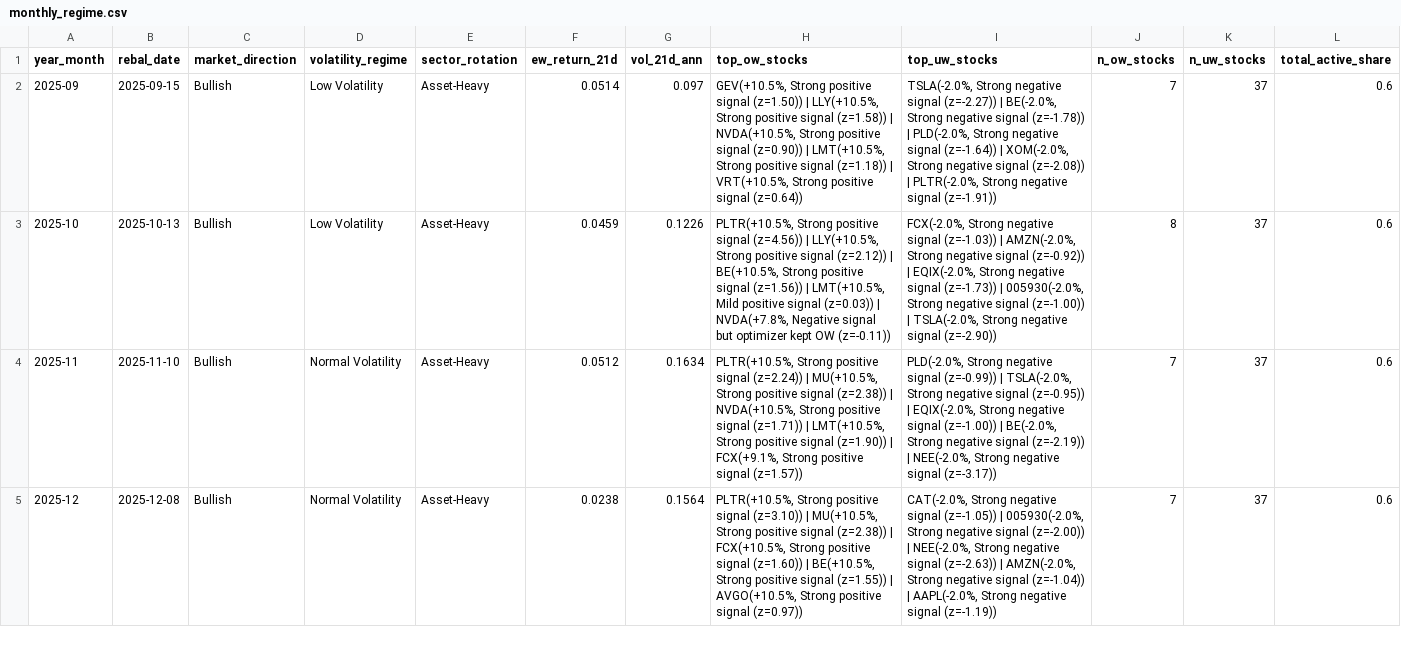
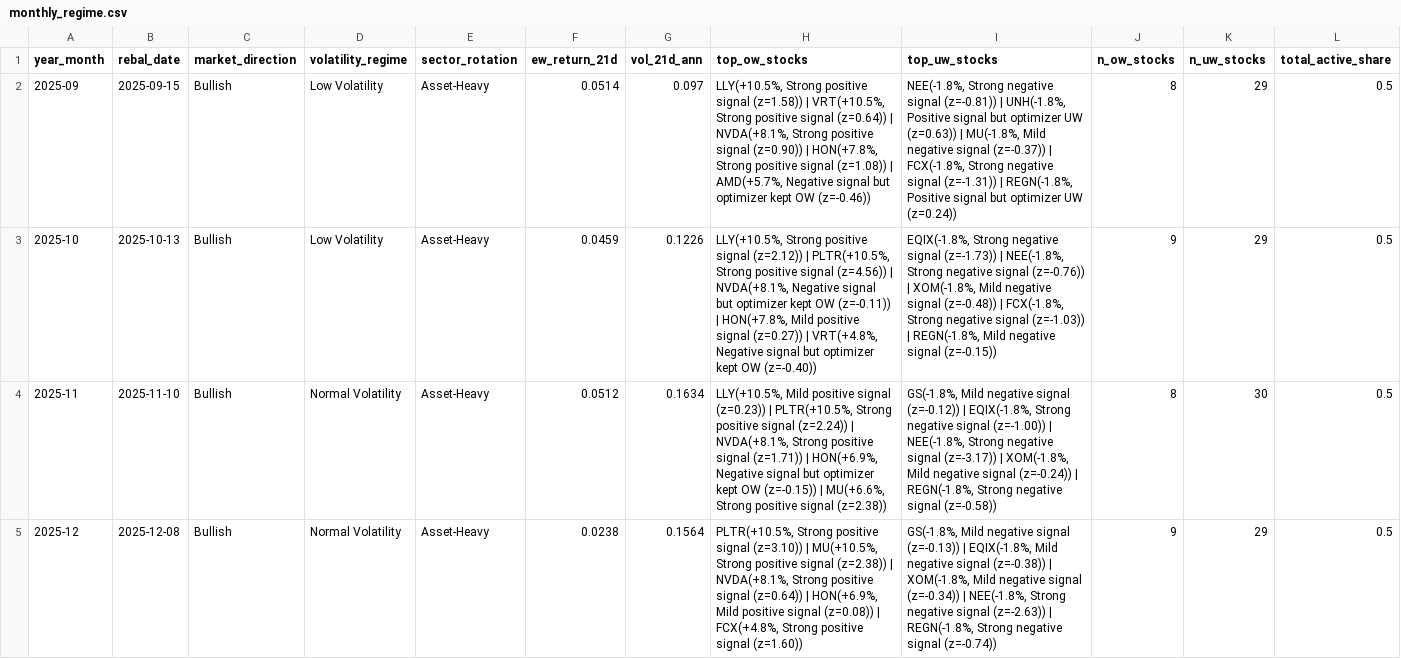
Before and after one commit to dnflsfud/ai-signal-portfolio, a CSV file: outputs/csv/monthly_regime.csv, drawn as a sheet; only a part is shown; the diff covers the shown part only.

```diff
--- a/outputs/csv/monthly_regime.csv
+++ b/outputs/csv/monthly_regime.csv
@@ -1,5 +1,5 @@
 year_month,rebal_date,market_direction,volatility_regime,sector_rotation,ew_return_21d,vol_21d_ann,top_ow_stocks,top_uw_stocks,n_ow_stocks,n_uw_stocks,total_active_share
-2025-09,2025-09-15,Bullish,Low Volatility,Asset-Heavy,0.0514,0.097,"GEV(+10.5%, Strong positive signal (z=1.50)) | LLY(+10.5%, Strong positive signal (z=1.58)) | NVDA(+10.5%, Strong positive signal (z=0.90)) | LMT(+10.5%, Strong positive signal (z=1.18)) | VRT(+10.5%, Strong positive signal (z=0.64))","TSLA(-2.0%, Strong negative signal (z=-2.27)) | BE(-2.0%, Strong negative signal (z=-1.78)) | PLD(-2.0%, Strong negative signal (z=-1.64)) | XOM(-2.0%, Strong negative signal (z=-2.08)) | PLTR(-2.0%, Strong negative signal (z=-1.91))",7,37,0.6
-2025-10,2025-10-13,Bullish,Low Volatility,Asset-Heavy,0.0459,0.1226,"PLTR(+10.5%, Strong positive signal (z=4.56)) | LLY(+10.5%, Strong positive signal (z=2.12)) | BE(+10.5%, Strong positive signal (z=1.56)) | LMT(+10.5%, Mild positive signal (z=0.03)) | NVDA(+7.8%, Negative signal but optimizer kept OW (z=-0.11))","FCX(-2.0%, Strong negative signal (z=-1.03)) | AMZN(-2.0%, Strong negative signal (z=-0.92)) | EQIX(-2.0%, Strong negative signal (z=-1.73)) | 005930(-2.0%, Strong negative signal (z=-1.00)) | TSLA(-2.0%, Strong negative signal (z=-2.90))",8,37,0.6
-2025-11,2025-11-10,Bullish,Normal Volatility,Asset-Heavy,0.0512,0.1634,"PLTR(+10.5%, Strong positive signal (z=2.24)) | MU(+10.5%, Strong positive signal (z=2.38)) | NVDA(+10.5%, Strong positive signal (z=1.71)) | LMT(+10.5%, Strong positive signal (z=1.90)) | FCX(+9.1%, Strong positive signal (z=1.57))","PLD(-2.0%, Strong negative signal (z=-0.99)) | TSLA(-2.0%, Strong negative signal (z=-0.95)) | EQIX(-2.0%, Strong negative signal (z=-1.00)) | BE(-2.0%, Strong negative signal (z=-2.19)) | NEE(-2.0%, Strong negative signal (z=-3.17))",7,37,0.6
-2025-12,2025-12-08,Bullish,Normal Volatility,Asset-Heavy,0.0238,0.1564,"PLTR(+10.5%, Strong positive signal (z=3.10)) | MU(+10.5%, Strong positive signal (z=2.38)) | FCX(+10.5%, Strong positive signal (z=1.60)) | BE(+10.5%, Strong positive signal (z=1.55)) | AVGO(+10.5%, Strong positive signal (z=0.97))","CAT(-2.0%, Strong negative signal (z=-1.05)) | 005930(-2.0%, Strong negative signal (z=-2.00)) | NEE(-2.0%, Strong negative signal (z=-2.63)) | AMZN(-2.0%, Strong negative signal (z=-1.04)) | AAPL(-2.0%, Strong negative signal (z=-1.19))",7,37,0.6
+2025-09,2025-09-15,Bullish,Low Volatility,Asset-Heavy,0.0514,0.097,"LLY(+10.5%, Strong positive signal (z=1.58)) | VRT(+10.5%, Strong positive signal (z=0.64)) | NVDA(+8.1%, Strong positive signal (z=0.90)) | HON(+7.8%, Strong positive signal (z=1.08)) | AMD(+5.7%, Negative signal but optimizer kept OW (z=-0.46))","NEE(-1.8%, Strong negative signal (z=-0.81)) | UNH(-1.8%, Positive signal but optimizer UW (z=0.63)) | MU(-1.8%, Mild negative signal (z=-0.37)) | FCX(-1.8%, Strong negative signal (z=-1.31)) | REGN(-1.8%, Positive signal but optimizer UW (z=0.24))",8,29,0.5
+2025-10,2025-10-13,Bullish,Low Volatility,Asset-Heavy,0.0459,0.1226,"LLY(+10.5%, Strong positive signal (z=2.12)) | PLTR(+10.5%, Strong positive signal (z=4.56)) | NVDA(+8.1%, Negative signal but optimizer kept OW (z=-0.11)) | HON(+7.8%, Mild positive signal (z=0.27)) | VRT(+4.8%, Negative signal but optimizer kept OW (z=-0.40))","EQIX(-1.8%, Strong negative signal (z=-1.73)) | NEE(-1.8%, Strong negative signal (z=-0.76)) | XOM(-1.8%, Mild negative signal (z=-0.48)) | FCX(-1.8%, Strong negative signal (z=-1.03)) | REGN(-1.8%, Mild negative signal (z=-0.15))",9,29,0.5
+2025-11,2025-11-10,Bullish,Normal Volatility,Asset-Heavy,0.0512,0.1634,"LLY(+10.5%, Mild positive signal (z=0.23)) | PLTR(+10.5%, Strong positive signal (z=2.24)) | NVDA(+8.1%, Strong positive signal (z=1.71)) | HON(+6.9%, Negative signal but optimizer kept OW (z=-0.15)) | MU(+6.6%, Strong positive signal (z=2.38))","GS(-1.8%, Mild negative signal (z=-0.12)) | EQIX(-1.8%, Strong negative signal (z=-1.00)) | NEE(-1.8%, Strong negative signal (z=-3.17)) | XOM(-1.8%, Mild negative signal (z=-0.24)) | REGN(-1.8%, Strong negative signal (z=-0.58))",8,30,0.5
+2025-12,2025-12-08,Bullish,Normal Volatility,Asset-Heavy,0.0238,0.1564,"PLTR(+10.5%, Strong positive signal (z=3.10)) | MU(+10.5%, Strong positive signal (z=2.38)) | NVDA(+8.1%, Strong positive signal (z=0.64)) | HON(+6.9%, Mild positive signal (z=0.08)) | FCX(+4.8%, Strong positive signal (z=1.60))","GS(-1.8%, Mild negative signal (z=-0.13)) | EQIX(-1.8%, Mild negative signal (z=-0.38)) | XOM(-1.8%, Mild negative signal (z=-0.34)) | NEE(-1.8%, Strong negative signal (z=-2.63)) | REGN(-1.8%, Strong negative signal (z=-0.74))",9,29,0.5
```
Also changed, not shown: 15 edited cells elsewhere in this file, outputs/csv/daily_performance.csv, outputs/csv/portfolio_weights.csv, 2 other files.
